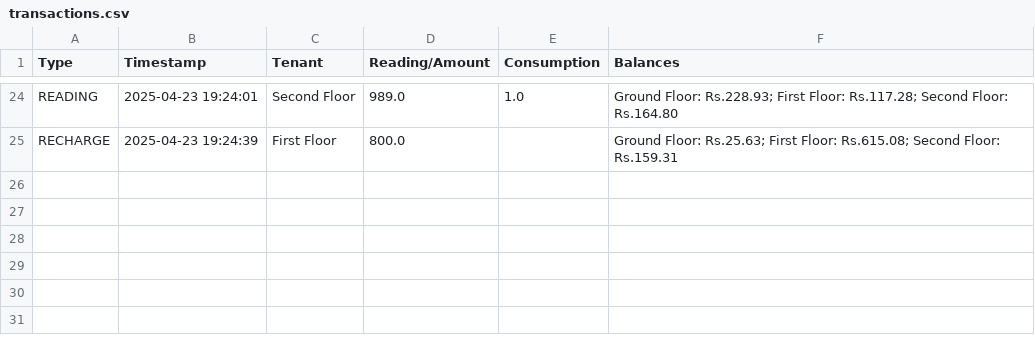
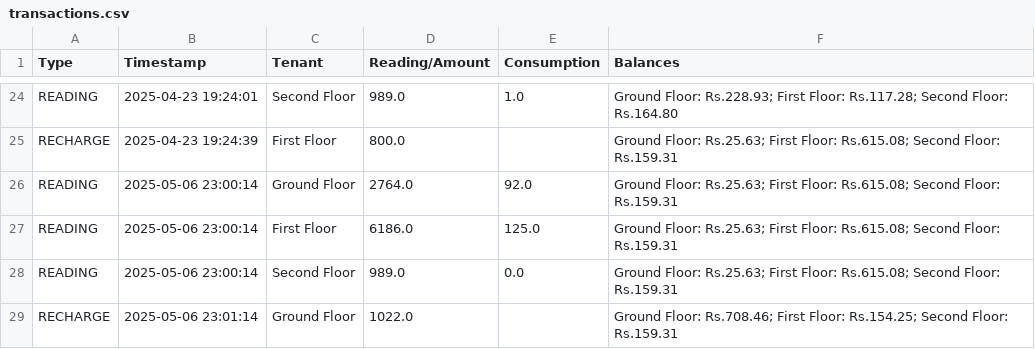
Before and after one commit to anantdark/tenant-electricity-bill-calculator, a CSV file: transactions.csv, drawn as a sheet; only a part is shown, gaps mark what is left out.

Commit message:
auto-checkpoint

```diff
--- a/transactions.csv
+++ b/transactions.csv
@@ -25 +25,5 @@ READING,2025-04-23 19:24:01,Second Floor,989.0,1.0,Ground Floor: Rs.228.93; Firs
 RECHARGE,2025-04-23 19:24:39,First Floor,800.0,,Ground Floor: Rs.25.63; First Floor: Rs.615.08; Second Floor: Rs.159.31
+READING,2025-05-06 23:00:14,Ground Floor,2764.0,92.0,Ground Floor: Rs.25.63; First Floor: Rs.615.08; Second Floor: Rs.159.31
+READING,2025-05-06 23:00:14,First Floor,6186.0,125.0,Ground Floor: Rs.25.63; First Floor: Rs.615.08; Second Floor: Rs.159.31
+READING,2025-05-06 23:00:14,Second Floor,989.0,0.0,Ground Floor: Rs.25.63; First Floor: Rs.615.08; Second Floor: Rs.159.31
+RECHARGE,2025-05-06 23:01:14,Ground Floor,1022.0,,Ground Floor: Rs.708.46; First Floor: Rs.154.25; Second Floor: Rs.159.31
```
